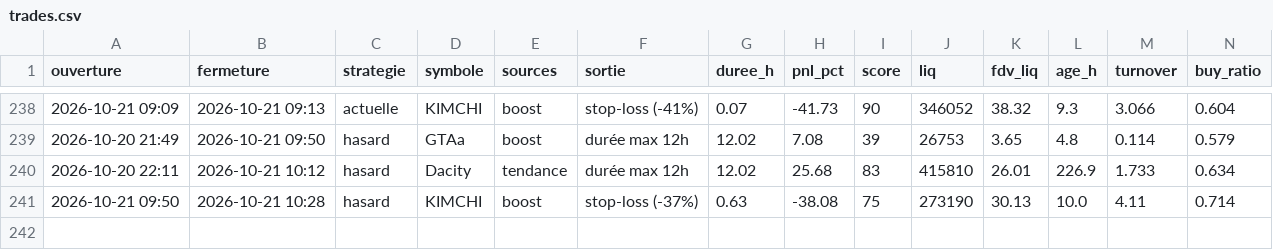
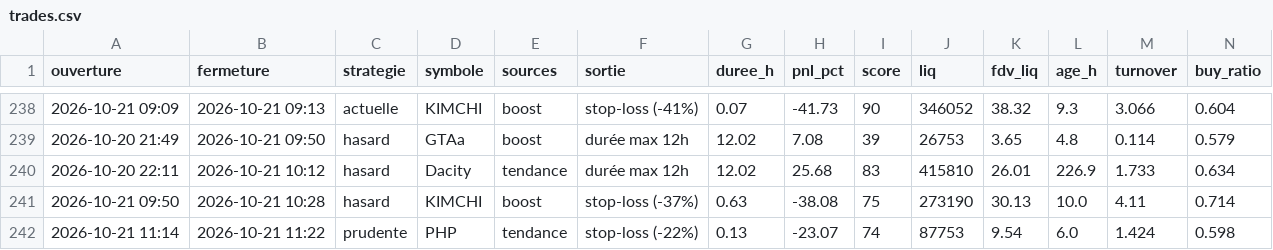
Before and after one commit to oshua888/memebot-, a CSV file: trades.csv, drawn as a sheet; only a part is shown, gaps mark what is left out; rows hold the shown columns only; the diff names each change by its address in the sheet, - before the commit and + after, or states it on an @@ line.

```diff
--- a/trades.csv
+++ b/trades.csv
+row 242: 2026-10-21 11:14 | 2026-10-21 11:22 | prudente | PHP | tendance | stop-loss (-22%) | 0.13 | -23.07 | 74 | 87753 | 9.54 | 6.0 | 1.424 | 0.598
```
Also changed, not shown: journal.csv, 4 other files.
